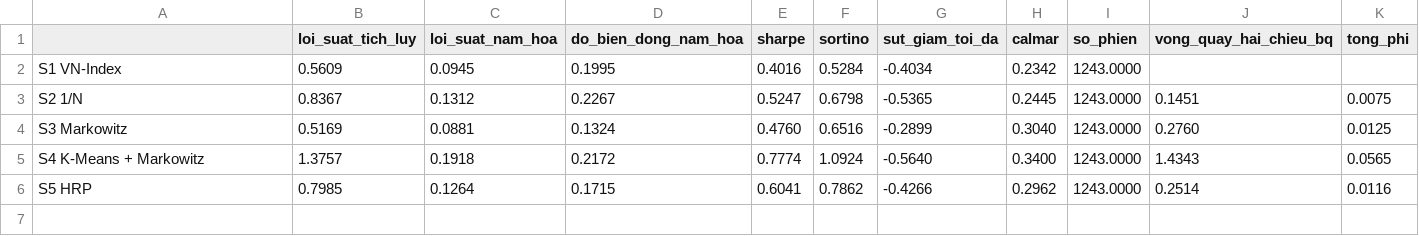
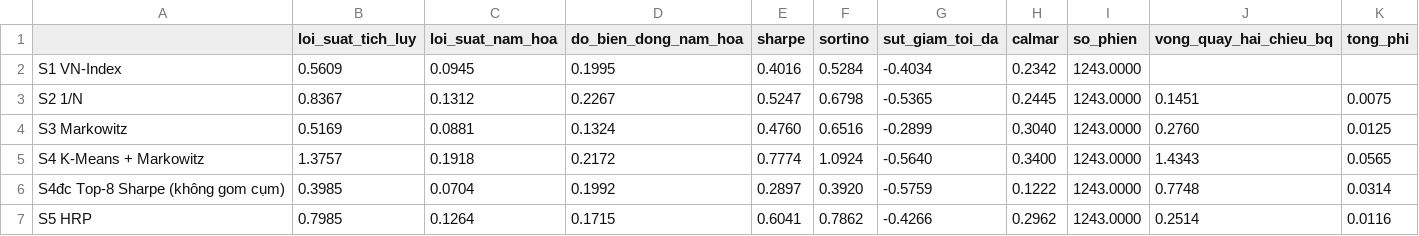
Before and after one commit to nhicty1101-sketch/toi-uu-danh-muc-gom-cum, a CSV file: ket_qua/kiem_tra/chi_tieu_ca_giai_doan.csv, drawn as a sheet.

```diff
--- a/ket_qua/kiem_tra/chi_tieu_ca_giai_doan.csv
+++ b/ket_qua/kiem_tra/chi_tieu_ca_giai_doan.csv
@@ -5,2 +5,3 @@ S3 Markowitz,0.5169,0.0881,0.1324,0.4760,0.6516,-0.2899,0.3040,1243.0000,0.2760,
 S4 K-Means + Markowitz,1.3757,0.1918,0.2172,0.7774,1.0924,-0.5640,0.3400,1243.0000,1.4343,0.0565
+S4đc Top-8 Sharpe (không gom cụm),0.3985,0.0704,0.1992,0.2897,0.3920,-0.5759,0.1222,1243.0000,0.7748,0.0314
 S5 HRP,0.7985,0.1264,0.1715,0.6041,0.7862,-0.4266,0.2962,1243.0000,0.2514,0.0116
```
Also changed, not shown: ket_qua/kiem_tra/chi_tieu_giai_doan_con.csv, ket_qua/kiem_tra/loi_suat_theo_nam.csv, 13 other files.
